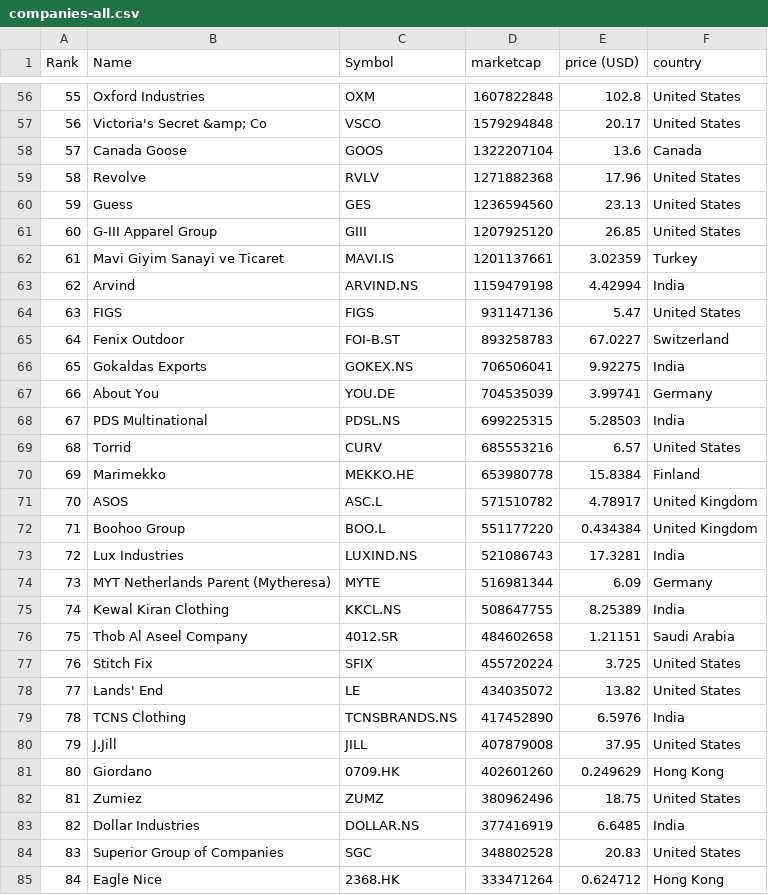
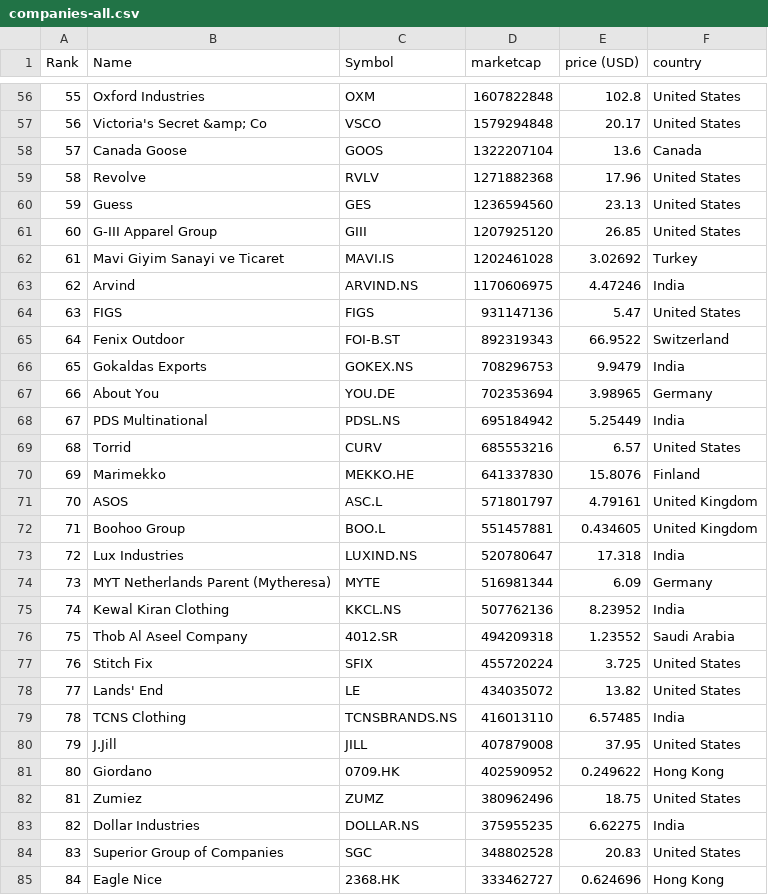
Before and after one commit to GORAMTAR/merida-june-6-2024, a CSV file: companies-all.csv, drawn as a sheet; only a part is shown, gaps mark what is left out; the diff covers the shown part only.

```diff
--- a/companies-all.csv
+++ b/companies-all.csv
@@ -61,25 +61,25 @@
 "60","G-III Apparel Group","GIII","1207925120","26.85","United States"
-"61","Mavi Giyim Sanayi ve Ticaret","MAVI.IS","1201137661","3.02359","Turkey"
-"62","Arvind","ARVIND.NS","1159479198","4.42994","India"
+"61","Mavi Giyim Sanayi ve Ticaret","MAVI.IS","1202461028","3.02692","Turkey"
+"62","Arvind","ARVIND.NS","1170606975","4.47246","India"
 "63","FIGS","FIGS","931147136","5.47","United States"
-"64","Fenix Outdoor","FOI-B.ST","893258783","67.0227","Switzerland"
-"65","Gokaldas Exports","GOKEX.NS","706506041","9.92275","India"
-"66","About You","YOU.DE","704535039","3.99741","Germany"
-"67","PDS Multinational","PDSL.NS","699225315","5.28503","India"
+"64","Fenix Outdoor","FOI-B.ST","892319343","66.9522","Switzerland"
+"65","Gokaldas Exports","GOKEX.NS","708296753","9.9479","India"
+"66","About You","YOU.DE","702353694","3.98965","Germany"
+"67","PDS Multinational","PDSL.NS","695184942","5.25449","India"
 "68","Torrid","CURV","685553216","6.57","United States"
-"69","Marimekko","MEKKO.HE","653980778","15.8384","Finland"
-"70","ASOS","ASC.L","571510782","4.78917","United Kingdom"
-"71","Boohoo Group","BOO.L","551177220","0.434384","United Kingdom"
-"72","Lux Industries","LUXIND.NS","521086743","17.3281","India"
+"69","Marimekko","MEKKO.HE","641337830","15.8076","Finland"
+"70","ASOS","ASC.L","571801797","4.79161","United Kingdom"
+"71","Boohoo Group","BOO.L","551457881","0.434605","United Kingdom"
+"72","Lux Industries","LUXIND.NS","520780647","17.318","India"
 "73","MYT Netherlands Parent (Mytheresa)","MYTE","516981344","6.09","Germany"
-"74","Kewal Kiran Clothing","KKCL.NS","508647755","8.25389","India"
-"75","Thob Al Aseel Company","4012.SR","484602658","1.21151","Saudi Arabia"
+"74","Kewal Kiran Clothing","KKCL.NS","507762136","8.23952","India"
+"75","Thob Al Aseel Company","4012.SR","494209318","1.23552","Saudi Arabia"
 "76","Stitch Fix","SFIX","455720224","3.725","United States"
 "77","Lands' End","LE","434035072","13.82","United States"
-"78","TCNS Clothing","TCNSBRANDS.NS","417452890","6.5976","India"
+"78","TCNS Clothing","TCNSBRANDS.NS","416013110","6.57485","India"
 "79","J.Jill","JILL","407879008","37.95","United States"
-"80","Giordano","0709.HK","402601260","0.249629","Hong Kong"
+"80","Giordano","0709.HK","402590952","0.249622","Hong Kong"
 "81","Zumiez","ZUMZ","380962496","18.75","United States"
-"82","Dollar Industries","DOLLAR.NS","377416919","6.6485","India"
+"82","Dollar Industries","DOLLAR.NS","375955235","6.62275","India"
 "83","Superior Group of Companies","SGC","348802528","20.83","United States"
-"84","Eagle Nice","2368.HK","333471264","0.624712","Hong Kong"
+"84","Eagle Nice","2368.HK","333462727","0.624696","Hong Kong"
```
Also changed, not shown: 1 added row, 1 removed row and 69 edited cells elsewhere in this file, companies_united_kingdom.csv, 2 other files.
